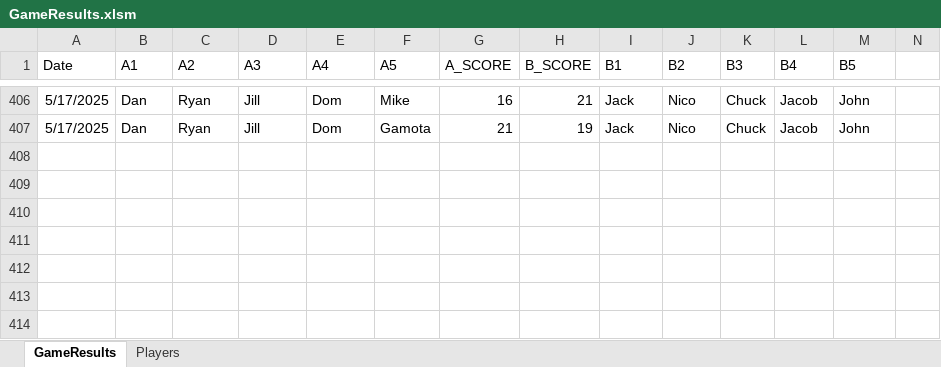
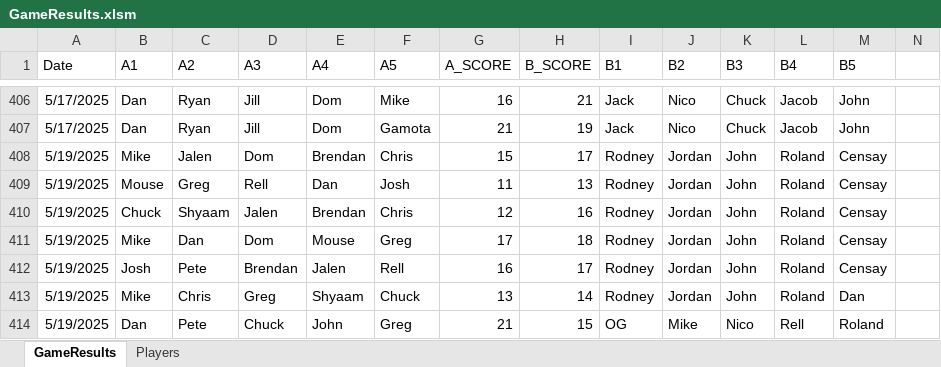
Before and after one commit to jmgjasongardner/naismith-nerds, an Excel workbook: collective_bball/GameResults.xlsm, sheet GameResults, drawn as a sheet; only a part is shown, gaps mark what is left out; values as stored, in another font and other column widths than the file's, no borders; rows hold the shown columns only; the diff names each change by its address in the sheet, - before the commit and + after, or states it on an @@ line.

Commit message:
May 19 games

```diff
--- a/collective_bball/GameResults.xlsm (sheet GameResults)
+++ b/collective_bball/GameResults.xlsm (sheet GameResults)
+row 408: 5/19/2025 | Mike | Jalen | Dom | Brendan | Chris | 15 | 17 | Rodney | Jordan | John | Roland | Censay
+row 409: 5/19/2025 | Mouse | Greg | Rell | Dan | Josh | 11 | 13 | Rodney | Jordan | John | Roland | Censay
+row 410: 5/19/2025 | Chuck | Shyaam | Jalen | Brendan | Chris | 12 | 16 | Rodney | Jordan | John | Roland | Censay
+row 411: 5/19/2025 | Mike | Dan | Dom | Mouse | Greg | 17 | 18 | Rodney | Jordan | John | Roland | Censay
+row 412: 5/19/2025 | Josh | Pete | Brendan | Jalen | Rell | 16 | 17 | Rodney | Jordan | John | Roland | Censay
+row 413: 5/19/2025 | Mike | Chris | Greg | Shyaam | Chuck | 13 | 14 | Rodney | Jordan | John | Roland | Dan
+row 414: 5/19/2025 | Dan | Pete | Chuck | John | Greg | 21 | 15 | OG | Mike | Nico | Rell | Roland
```
